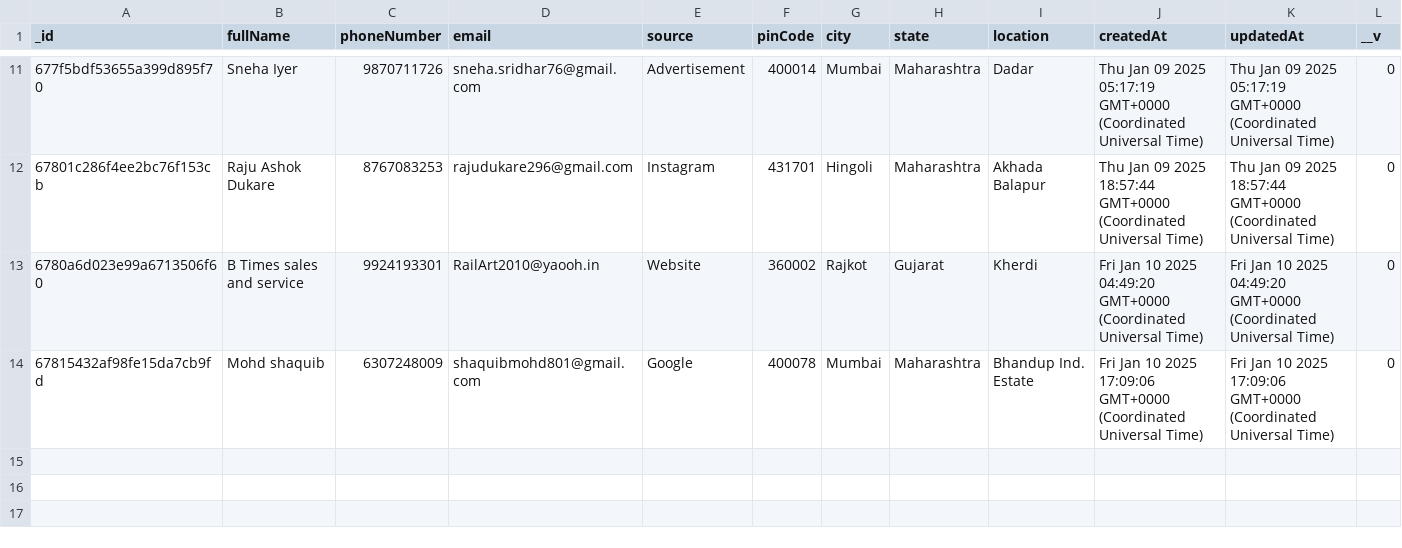
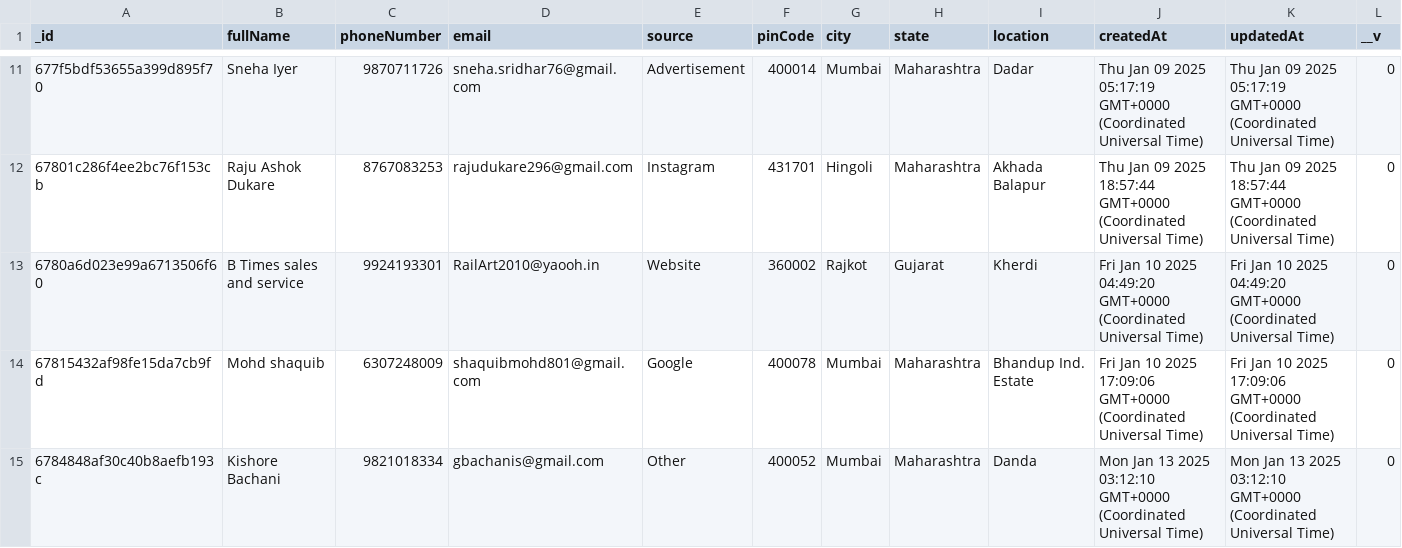
Before and after one commit to Tech3Imperio/backendimperio, a CSV file: enquiryforms_output.csv, drawn as a sheet; only a part is shown, gaps mark what is left out; the diff names each change by its address in the sheet, - before the commit and + after, or states it on an @@ line.

```diff
--- a/enquiryforms_output.csv
+++ b/enquiryforms_output.csv
+row 15: 6784848af30c40b8aefb193c | Kishore Bachani | 9821018334 | gbachanis@gmail.com | Other | 400052 | Mumbai | Maharashtra | Danda | Mon Jan 13 2025 03:12:10 GMT+0000 (Coordinated Universal Time) | Mon Jan 13 2025 03:12:10 GMT+0000 (Coordinated Universal Time) | 0
```
